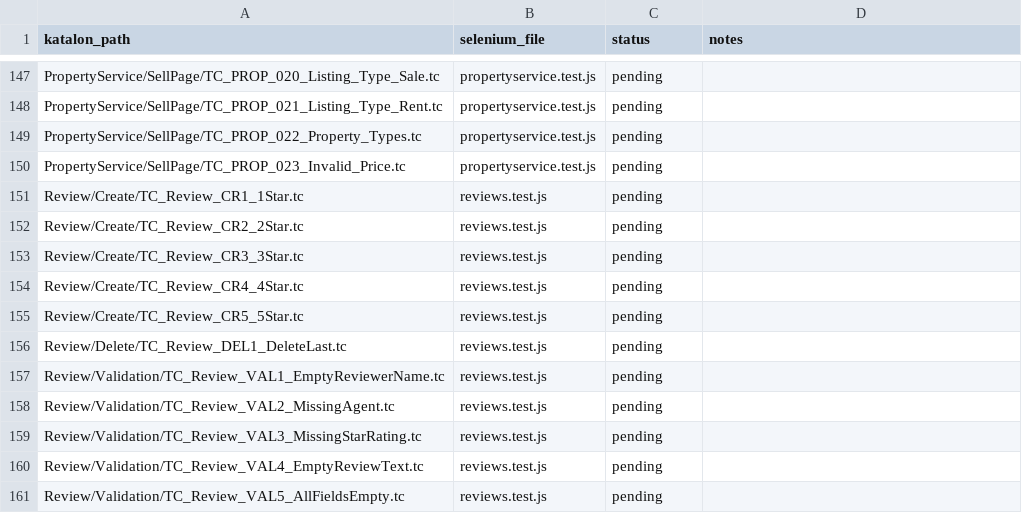
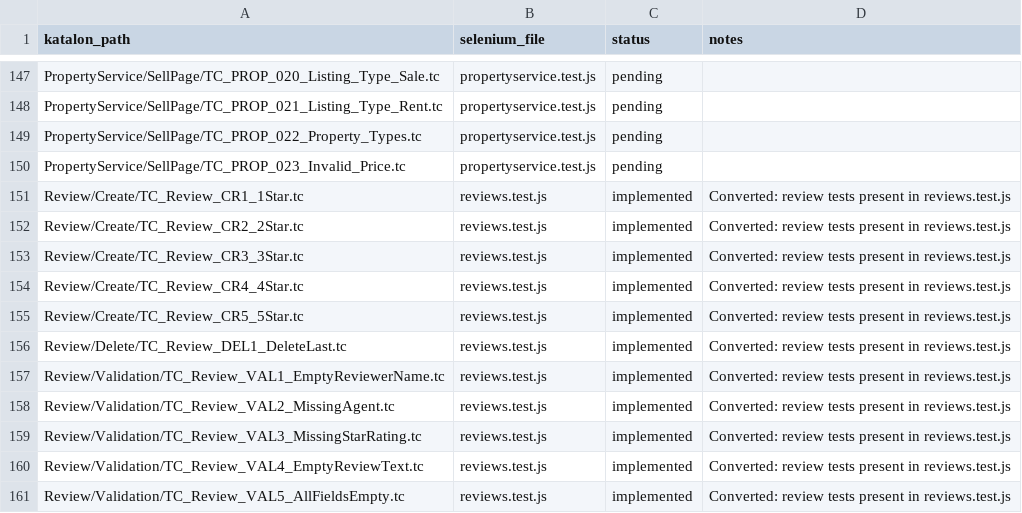
Before and after one commit to Organization-Projects-2025/Real-Estate-Microservices, a CSV file: selenium-tests/katalon-mapping.csv, drawn as a sheet; only a part is shown, gaps mark what is left out; the diff covers the shown part only.

Commit message:
Added more test cases

```diff
--- a/selenium-tests/katalon-mapping.csv
+++ b/selenium-tests/katalon-mapping.csv
@@ -150,12 +150,12 @@ katalon_path,selenium_file,status,notes
 "PropertyService/SellPage/TC_PROP_023_Invalid_Price.tc","propertyservice.test.js",pending,""
-"Review/Create/TC_Review_CR1_1Star.tc","reviews.test.js",pending,""
-"Review/Create/TC_Review_CR2_2Star.tc","reviews.test.js",pending,""
-"Review/Create/TC_Review_CR3_3Star.tc","reviews.test.js",pending,""
-"Review/Create/TC_Review_CR4_4Star.tc","reviews.test.js",pending,""
-"Review/Create/TC_Review_CR5_5Star.tc","reviews.test.js",pending,""
-"Review/Delete/TC_Review_DEL1_DeleteLast.tc","reviews.test.js",pending,""
-"Review/Validation/TC_Review_VAL1_EmptyReviewerName.tc","reviews.test.js",pending,""
-"Review/Validation/TC_Review_VAL2_MissingAgent.tc","reviews.test.js",pending,""
-"Review/Validation/TC_Review_VAL3_MissingStarRating.tc","reviews.test.js",pending,""
-"Review/Validation/TC_Review_VAL4_EmptyReviewText.tc","reviews.test.js",pending,""
-"Review/Validation/TC_Review_VAL5_AllFieldsEmpty.tc","reviews.test.js",pending,""
+"Review/Create/TC_Review_CR1_1Star.tc","reviews.test.js",implemented,"Converted: review tests present in reviews.test.js"
+"Review/Create/TC_Review_CR2_2Star.tc","reviews.test.js",implemented,"Converted: review tests present in reviews.test.js"
+"Review/Create/TC_Review_CR3_3Star.tc","reviews.test.js",implemented,"Converted: review tests present in reviews.test.js"
+"Review/Create/TC_Review_CR4_4Star.tc","reviews.test.js",implemented,"Converted: review tests present in reviews.test.js"
+"Review/Create/TC_Review_CR5_5Star.tc","reviews.test.js",implemented,"Converted: review tests present in reviews.test.js"
+"Review/Delete/TC_Review_DEL1_DeleteLast.tc","reviews.test.js",implemented,"Converted: review tests present in reviews.test.js"
+"Review/Validation/TC_Review_VAL1_EmptyReviewerName.tc","reviews.test.js",implemented,"Converted: review tests present in reviews.test.js"
+"Review/Validation/TC_Review_VAL2_MissingAgent.tc","reviews.test.js",implemented,"Converted: review tests present in reviews.test.js"
+"Review/Validation/TC_Review_VAL3_MissingStarRating.tc","reviews.test.js",implemented,"Converted: review tests present in reviews.test.js"
+"Review/Validation/TC_Review_VAL4_EmptyReviewText.tc","reviews.test.js",implemented,"Converted: review tests present in reviews.test.js"
+"Review/Validation/TC_Review_VAL5_AllFieldsEmpty.tc","reviews.test.js",implemented,"Converted: review tests present in reviews.test.js"
```
Also changed, not shown: 103 edited cells elsewhere in this file, csv files to use/TS_DEVPROP_001_ProjectManagement_TestCases.csv, 30 other files.
